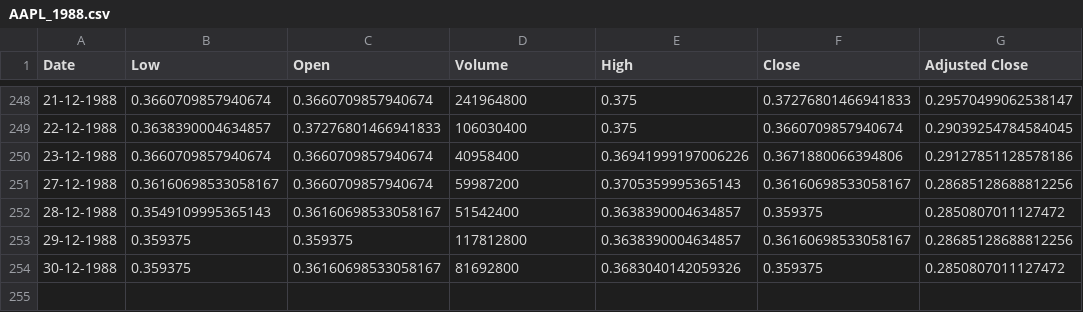
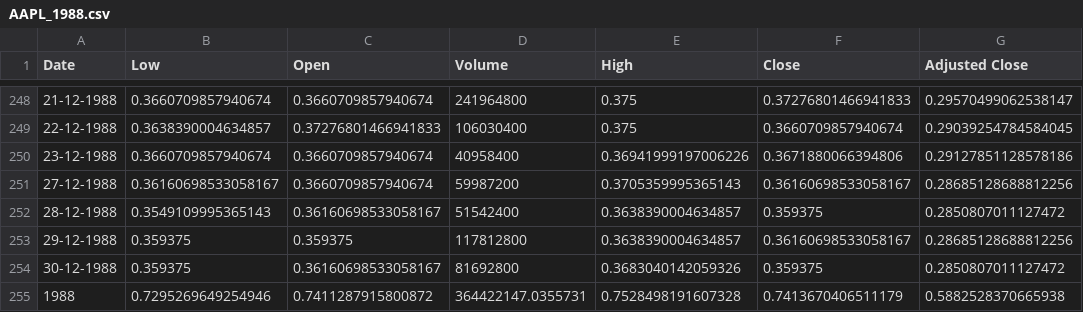
Before and after one commit to zivattias/python, a CSV file: lesson14-hw/files/AAPL_1988.csv, drawn as a sheet; only a part is shown, gaps mark what is left out.

```diff
--- a/lesson14-hw/files/AAPL_1988.csv
+++ b/lesson14-hw/files/AAPL_1988.csv
@@ -254 +254,2 @@ Date,Low,Open,Volume,High,Close,Adjusted Close
 30-12-1988,0.359375,0.36160698533058167,81692800,0.3683040142059326,0.359375,0.2850807011127472
+1988,0.7295269649254946,0.7411287915800872,364422147.0355731,0.7528498191607328,0.7413670406511179,0.5882528370665938
```
Also changed, not shown: lesson14-hw/files/AAPL_1980.csv, lesson14-hw/files/AAPL_1989.csv, 41 other files.
